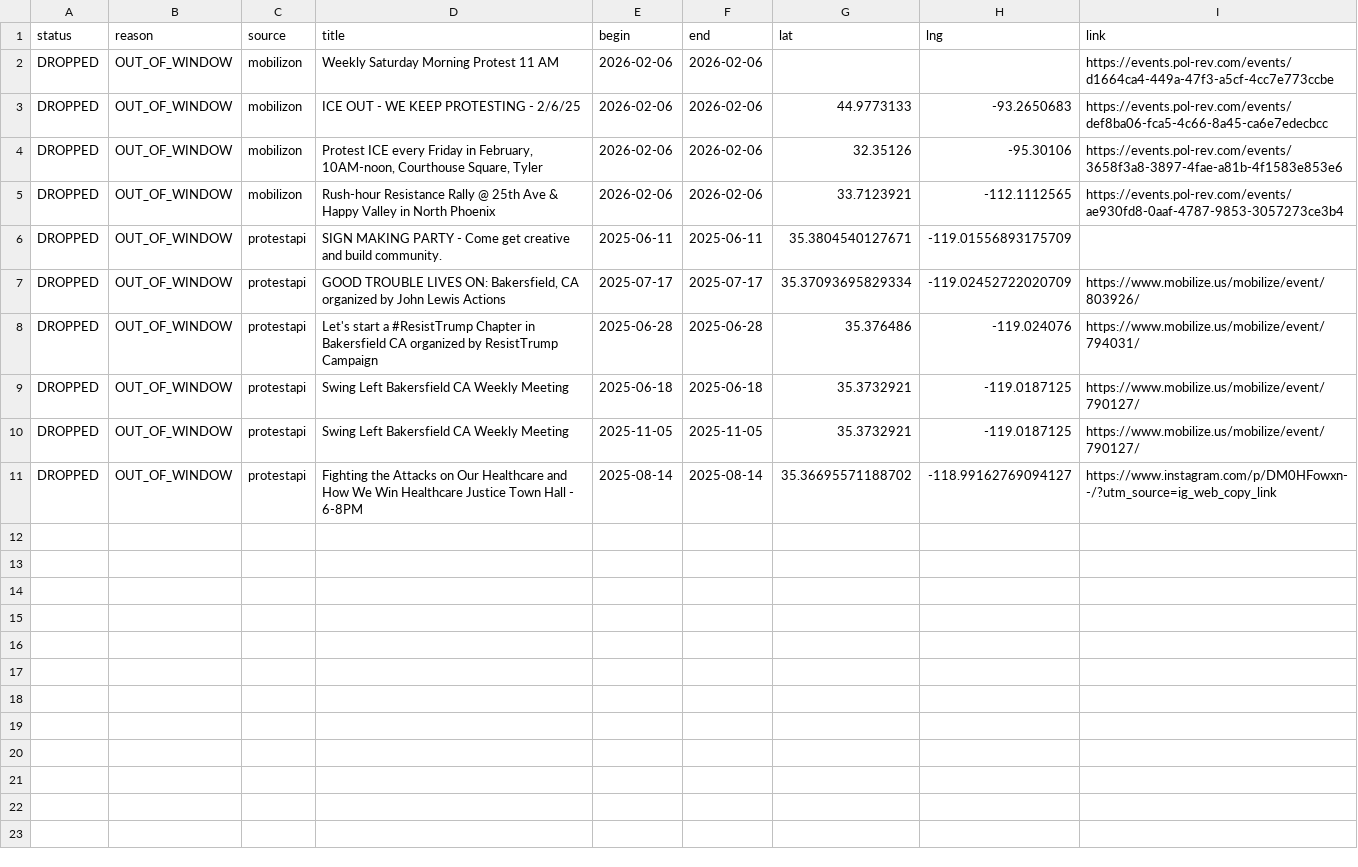
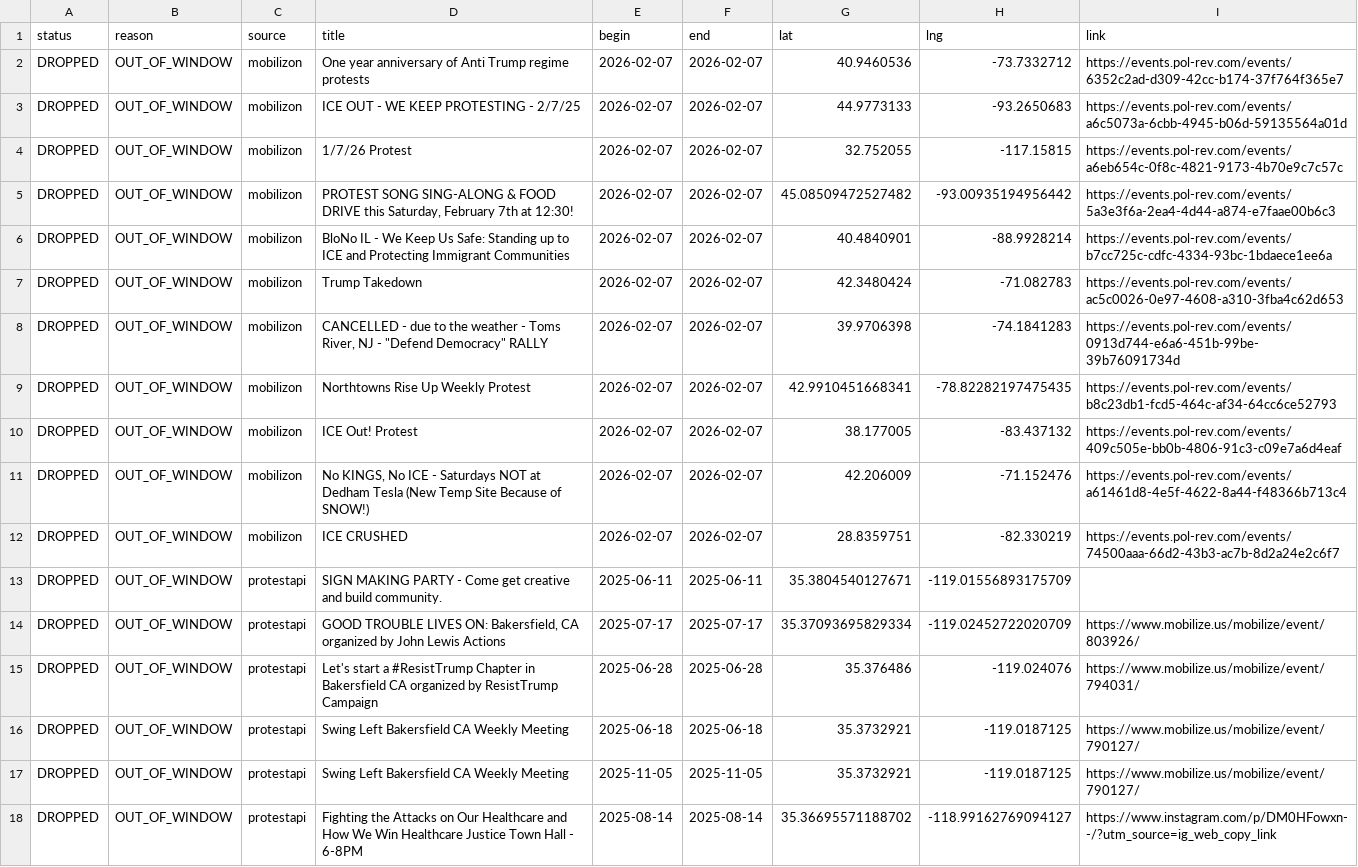
Before and after one commit to ConcernedCitizen2025/Project2025-Assistant, a CSV file: assets/data/discard_rows.csv, drawn as a sheet.

```diff
--- a/assets/data/discard_rows.csv
+++ b/assets/data/discard_rows.csv
@@ -1,6 +1,13 @@
 status,reason,source,title,begin,end,lat,lng,link
-"DROPPED","OUT_OF_WINDOW","mobilizon","Weekly Saturday Morning Protest 11 AM","2026-02-06","2026-02-06","","","https://events.pol-rev.com/events/d1664ca4-449a-47f3-a5cf-4cc7e773ccbe"
-"DROPPED","OUT_OF_WINDOW","mobilizon","ICE OUT - WE KEEP PROTESTING - 2/6/25","2026-02-06","2026-02-06","44.9773133","-93.2650683","https://events.pol-rev.com/events/def8ba06-fca5-4c66-8a45-ca6e7edecbcc"
-"DROPPED","OUT_OF_WINDOW","mobilizon","Protest ICE every Friday in February, 10AM-noon, Courthouse Square, Tyler","2026-02-06","2026-02-06","32.35126","-95.30106","https://events.pol-rev.com/events/3658f3a8-3897-4fae-a81b-4f1583e853e6"
-"DROPPED","OUT_OF_WINDOW","mobilizon","Rush-hour Resistance Rally @ 25th Ave & Happy Valley in North Phoenix","2026-02-06","2026-02-06","33.7123921","-112.1112565","https://events.pol-rev.com/events/ae930fd8-0aaf-4787-9853-3057273ce3b4"
+"DROPPED","OUT_OF_WINDOW","mobilizon","One year  anniversary of Anti Trump regime protests","2026-02-07","2026-02-07","40.9460536","-73.7332712","https://events.pol-rev.com/events/6352c2ad-d309-42cc-b174-37f764f365e7"
+"DROPPED","OUT_OF_WINDOW","mobilizon","ICE OUT - WE KEEP PROTESTING - 2/7/25","2026-02-07","2026-02-07","44.9773133","-93.2650683","https://events.pol-rev.com/events/a6c5073a-6cbb-4945-b06d-59135564a01d"
+"DROPPED","OUT_OF_WINDOW","mobilizon","1/7/26 Protest","2026-02-07","2026-02-07","32.752055","-117.15815","https://events.pol-rev.com/events/a6eb654c-0f8c-4821-9173-4b70e9c7c57c"
+"DROPPED","OUT_OF_WINDOW","mobilizon","PROTEST SONG SING-ALONG & FOOD DRIVE this Saturday, February 7th at 12:30!","2026-02-07","2026-02-07","45.08509472527482","-93.00935194956442","https://events.pol-rev.com/events/5a3e3f6a-2ea4-4d44-a874-e7faae00b6c3"
+"DROPPED","OUT_OF_WINDOW","mobilizon","BloNo IL - We Keep Us Safe: Standing up to ICE and Protecting Immigrant Communities","2026-02-07","2026-02-07","40.4840901","-88.9928214","https://events.pol-rev.com/events/b7cc725c-cdfc-4334-93bc-1bdaece1ee6a"
+"DROPPED","OUT_OF_WINDOW","mobilizon","Trump Takedown","2026-02-07","2026-02-07","42.3480424","-71.082783","https://events.pol-rev.com/events/ac5c0026-0e97-4608-a310-3fba4c62d653"
+"DROPPED","OUT_OF_WINDOW","mobilizon","CANCELLED - due to the weather - Toms River, NJ - ""Defend Democracy"" RALLY","2026-02-07","2026-02-07","39.9706398","-74.1841283","https://events.pol-rev.com/events/0913d744-e6a6-451b-99be-39b76091734d"
+"DROPPED","OUT_OF_WINDOW","mobilizon","Northtowns Rise Up Weekly Protest","2026-02-07","2026-02-07","42.9910451668341","-78.82282197475435","https://events.pol-rev.com/events/b8c23db1-fcd5-464c-af34-64cc6ce52793"
+"DROPPED","OUT_OF_WINDOW","mobilizon","ICE Out! Protest","2026-02-07","2026-02-07","38.177005","-83.437132","https://events.pol-rev.com/events/409c505e-bb0b-4806-91c3-c09e7a6d4eaf"
+"DROPPED","OUT_OF_WINDOW","mobilizon","No KINGS, No ICE - Saturdays NOT at Dedham Tesla (New Temp Site Because of SNOW!)","2026-02-07","2026-02-07","42.206009","-71.152476","https://events.pol-rev.com/events/a61461d8-4e5f-4622-8a44-f48366b713c4"
+"DROPPED","OUT_OF_WINDOW","mobilizon","ICE CRUSHED","2026-02-07","2026-02-07","28.8359751","-82.330219","https://events.pol-rev.com/events/74500aaa-66d2-43b3-ac7b-8d2a24e2c6f7"
 "DROPPED","OUT_OF_WINDOW","protestapi","SIGN MAKING PARTY - Come get creative and build community.","2025-06-11","2025-06-11","35.3804540127671","-119.01556893175709",""
```
Also changed, not shown: 13 other files.
